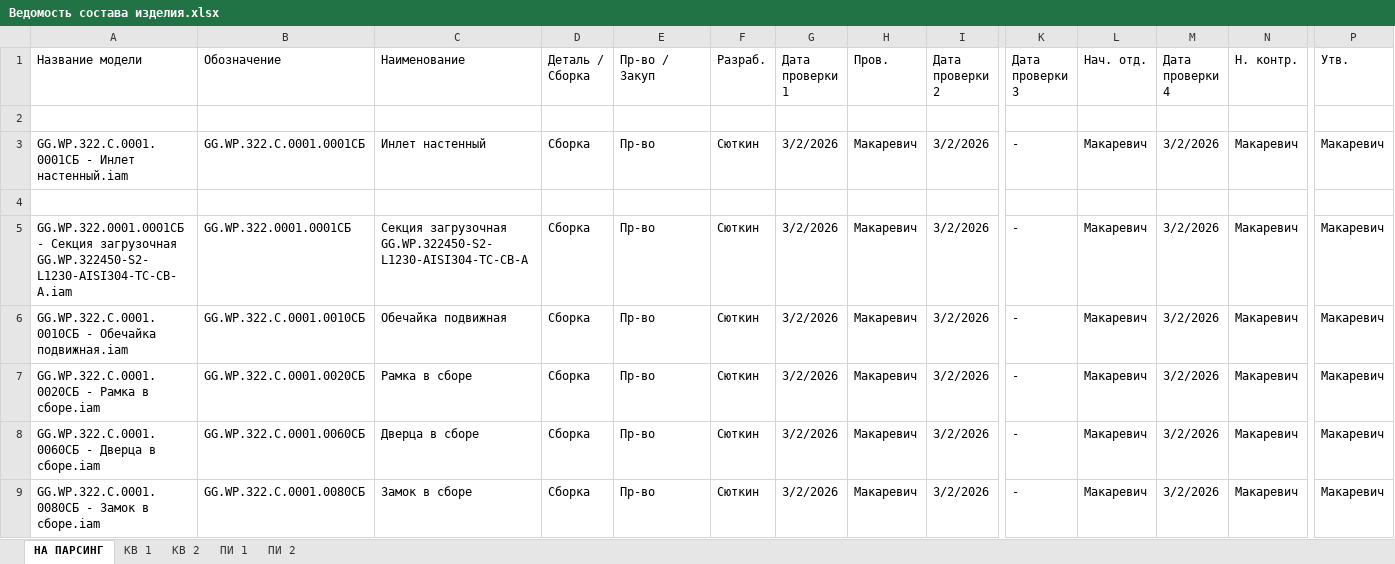
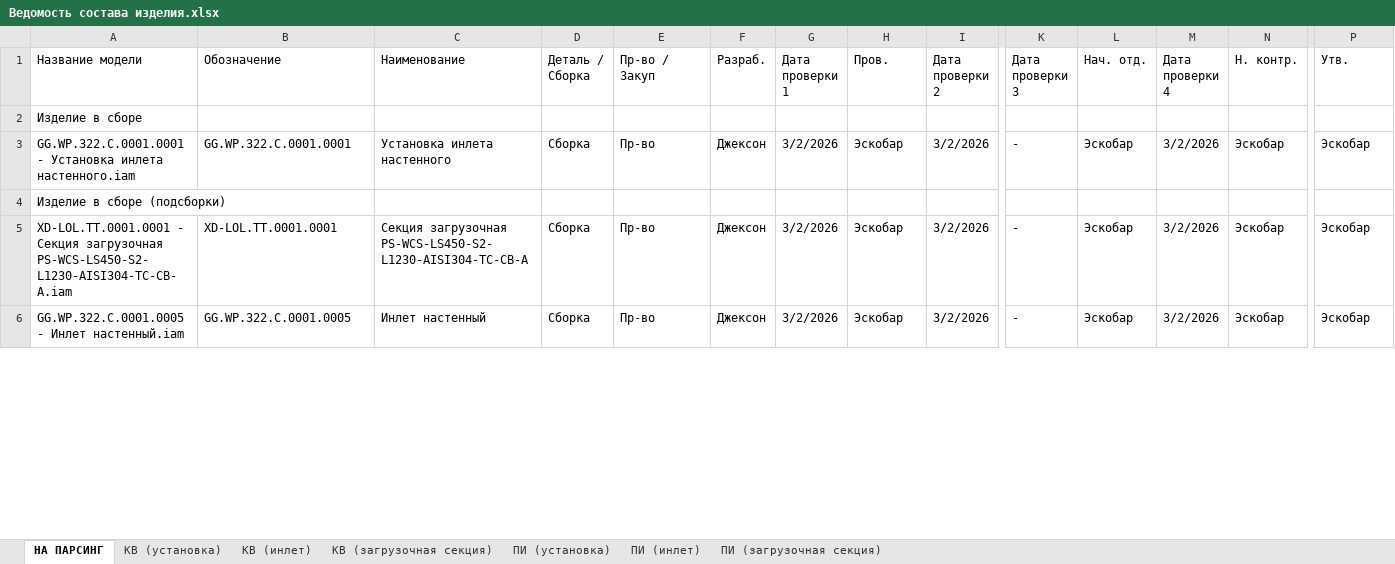
Before and after one commit to dimakomplekt/IDDF_1.0, an Excel workbook: ref/Ведомость состава изделия.xlsx, sheet НА ПАРСИНГ, drawn as a sheet; only a part is shown, gaps mark what is left out; values as stored, in another font and other column widths than the file's, no cell formats; removed rows and columns are numbered as before the commit, all else as after; rows hold the shown columns only; the diff covers the shown part only; the diff names each change by its address in the sheet, - before the commit and + after, or states it on an @@ line.

```diff
--- a/ref/Ведомость состава изделия.xlsx (sheet НА ПАРСИНГ)
+++ b/ref/Ведомость состава изделия.xlsx (sheet НА ПАРСИНГ)
-sheet tab: КВ 1
+sheet tab: КВ (инлет)
-sheet tab: КВ 2
+sheet tab: КВ (загрузочная секция)
-sheet tab: ПИ 1
+sheet tab: ПИ (инлет)
-sheet tab: ПИ 2
+sheet tab: ПИ (загрузочная секция)
+sheet tab: КВ (установка)
+sheet tab: ПИ (установка)
-A2 (Название модели): (empty)
+A2 (Название модели): Изделие в сборе
-A3 (Название модели): GG.WP.322.C.0001.0001СБ - Инлет настенный.iam
+A3 (Название модели): GG.WP.322.C.0001.0001 - Установка инлета настенного.iam
-B3 (Обозначение): GG.WP.322.C.0001.0001СБ
+B3 (Обозначение): GG.WP.322.C.0001.0001
-C3 (Наименование): Инлет настенный
+C3 (Наименование): Установка инлета настенного
-F3 (Разраб.): Сюткин
+F3 (Разраб.): Джексон
-H3 (Пров.): Макаревич
+H3 (Пров.): Эскобар
-L3 (Нач. отд.): Макаревич
+L3 (Нач. отд.): Эскобар
-N3 (Н. контр.): Макаревич
+N3 (Н. контр.): Эскобар
-P3 (Утв.): Макаревич
+P3 (Утв.): Эскобар
-A4 (Название модели): (empty)
+A4 (Название модели): Изделие в сборе (подсборки)
-A5 (Название модели): GG.WP.322.0001.0001СБ - Секция загрузочная GG.WP.322450-S2-L1230-AISI304-TC-СB-A.iam
+A5 (Название модели): XD-LOL.TT.0001.0001 - Секция загрузочная PS-WCS-LS450-S2-L1230-AISI304-TC-СB-A.iam
-B5 (Обозначение): GG.WP.322.0001.0001СБ
+B5 (Обозначение): XD-LOL.TT.0001.0001
-C5 (Наименование): Секция загрузочная GG.WP.322450-S2-L1230-AISI304-TC-СB-A
+C5 (Наименование): Секция загрузочная PS-WCS-LS450-S2-L1230-AISI304-TC-СB-A
-F5 (Разраб.): Сюткин
+F5 (Разраб.): Джексон
-H5 (Пров.): Макаревич
+H5 (Пров.): Эскобар
-L5 (Нач. отд.): Макаревич
+L5 (Нач. отд.): Эскобар
-N5 (Н. контр.): Макаревич
+N5 (Н. контр.): Эскобар
-P5 (Утв.): Макаревич
+P5 (Утв.): Эскобар
-row 6: GG.WP.322.C.0001.0010СБ - Обечайка подвижная.iam | GG.WP.322.C.0001.0010СБ | Обечайка подвижная | Сборка | Пр-во | Сюткин | 3/2/2026 | Макаревич | 3/2/2026 | - | Макаревич | 3/2/2026 | Макаревич | Макаревич
-row 7: GG.WP.322.C.0001.0020СБ - Рамка в сборе.iam | GG.WP.322.C.0001.0020СБ | Рамка в сборе | Сборка | Пр-во | Сюткин | 3/2/2026 | Макаревич | 3/2/2026 | - | Макаревич | 3/2/2026 | Макаревич | Макаревич
-A6 (Название модели): GG.WP.322.C.0001.0060СБ - Дверца в сборе.iam
+A6 (Название модели): GG.WP.322.C.0001.0005 - Инлет настенный.iam
-B6 (Обозначение): GG.WP.322.C.0001.0060СБ
+B6 (Обозначение): GG.WP.322.C.0001.0005
-C6 (Наименование): Дверца в сборе
+C6 (Наименование): Инлет настенный
-F6 (Разраб.): Сюткин
+F6 (Разраб.): Джексон
-H6 (Пров.): Макаревич
+H6 (Пров.): Эскобар
-L6 (Нач. отд.): Макаревич
+L6 (Нач. отд.): Эскобар
-N6 (Н. контр.): Макаревич
+N6 (Н. контр.): Эскобар
-P6 (Утв.): Макаревич
+P6 (Утв.): Эскобар
-row 9: GG.WP.322.C.0001.0080СБ - Замок в сборе.iam | GG.WP.322.C.0001.0080СБ | Замок в сборе | Сборка | Пр-во | Сюткин | 3/2/2026 | Макаревич | 3/2/2026 | - | Макаревич | 3/2/2026 | Макаревич | Макаревич
```
Also changed, not shown: 21 added rows, 8 removed rows, 2 moved rows and 366 edited cells elsewhere in this sheet, sheet КВ (инлет), sheet ПИ (инлет), sheet КВ (загрузочная секция), sheet ПИ (загрузочная секция), cell formats, formulas that keep their value, 1 other file.
